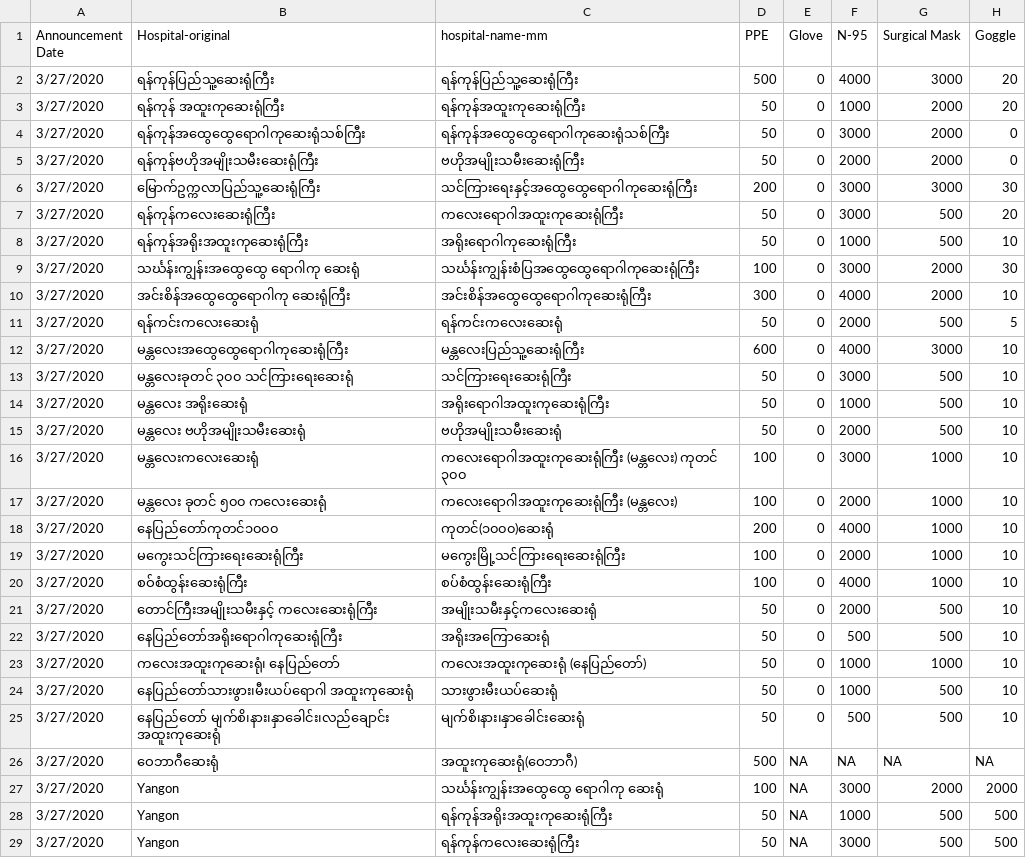
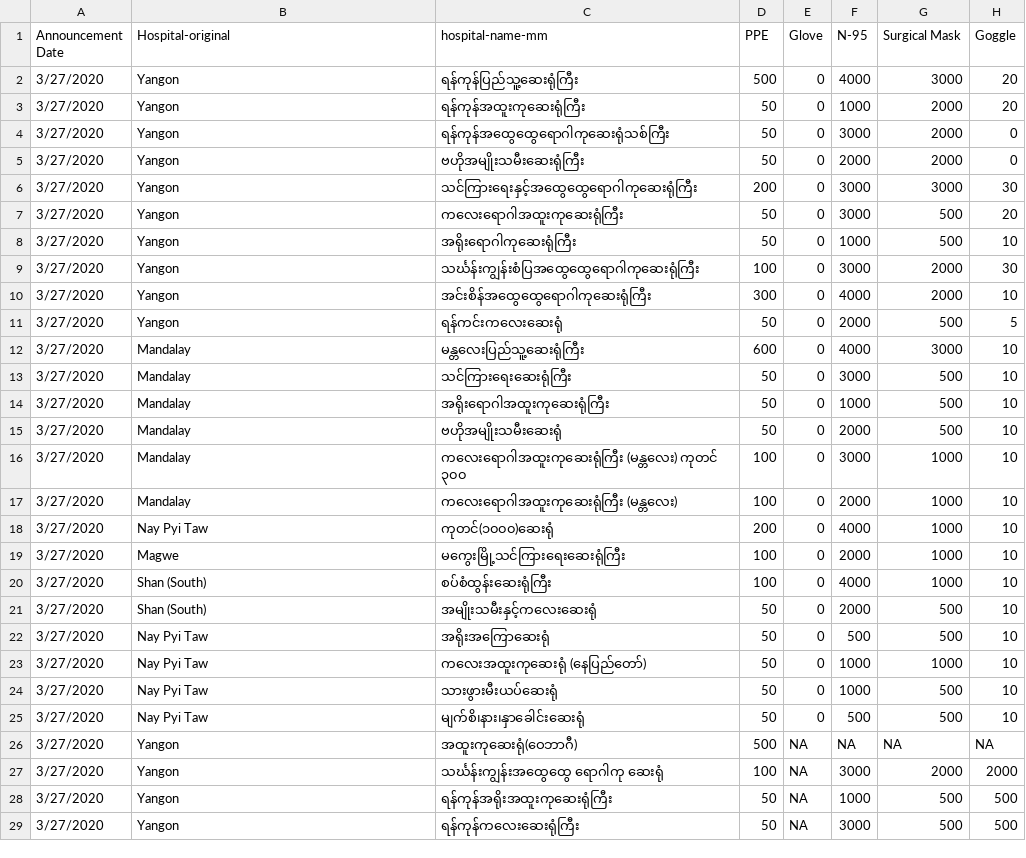
Before and after one commit to alexsnow348/myanmar-covid19-data, a CSV file: Medical Supplies with Location.csv, drawn as a sheet; only a part is shown; the diff covers the shown part only; the diff names each change by its address in the sheet, - before the commit and + after, or states it on an @@ line.

Commit message:
state/region name fixed

```diff
--- a/Medical Supplies with Location.csv
+++ b/Medical Supplies with Location.csv
-B2 (Hospital-original): ရန်ကုန်ပြည်သူ့ဆေးရုံကြီး
+B2 (Hospital-original): Yangon
-B3 (Hospital-original): ရန်ကုန် အထူးကုဆေးရုံကြီး
+B3 (Hospital-original): Yangon
-B4 (Hospital-original): ရန်ကုန်အထွေထွေရောဂါကုဆေးရုံသစ်ကြီး
+B4 (Hospital-original): Yangon
-B5 (Hospital-original): ရန်ကုန်ဗဟိုအမျိုးသမီးဆေးရုံကြီး
+B5 (Hospital-original): Yangon
-B6 (Hospital-original): မြောက်ဥက္ကလာပြည်သူ့ဆေးရုံကြီး
+B6 (Hospital-original): Yangon
-B7 (Hospital-original): ရန်ကုန်ကလေးဆေးရုံကြီး
+B7 (Hospital-original): Yangon
-B8 (Hospital-original): ရန်ကုန်အရိုးအထူးကုဆေးရုံကြီး
+B8 (Hospital-original): Yangon
-B9 (Hospital-original): သင်္ဃန်းကျွန်းအထွေထွေ ရောဂါကု ဆေးရုံ
+B9 (Hospital-original): Yangon
-B10 (Hospital-original): အင်းစိန်အထွေထွေရောဂါကု ဆေးရုံကြီး
+B10 (Hospital-original): Yangon
-B11 (Hospital-original): ရန်ကင်းကလေးဆေးရုံ
+B11 (Hospital-original): Yangon
-B12 (Hospital-original): မန္တလေးအထွေထွေရောဂါကုဆေးရုံကြီး
+B12 (Hospital-original): Mandalay
-B13 (Hospital-original): မန္တလေးခုတင် ၃၀၀ သင်ကြားရေးဆေးရုံ
+B13 (Hospital-original): Mandalay
-B14 (Hospital-original): မန္တလေး အရိုးဆေးရုံ
+B14 (Hospital-original): Mandalay
-B15 (Hospital-original): မန္တလေး ဗဟိုအမျိုးသမီးဆေးရုံ
+B15 (Hospital-original): Mandalay
-B16 (Hospital-original): မန္တလေးကလေးဆေးရုံ
+B16 (Hospital-original): Mandalay
-B17 (Hospital-original): မန္တလေး ခုတင် ၅၀၀ ကလေးဆေးရုံ
+B17 (Hospital-original): Mandalay
-B18 (Hospital-original): နေပြည်တော်ကုတင်၁၀၀၀
+B18 (Hospital-original): Nay Pyi Taw
-B19 (Hospital-original): မကွေးသင်ကြားရေးဆေးရုံကြီး
+B19 (Hospital-original): Magwe
-B20 (Hospital-original): စဝ်စံထွန်းဆေးရုံကြီး
+B20 (Hospital-original): Shan (South)
-B21 (Hospital-original): တောင်ကြီးအမျိုးသမီးနှင့် ကလေးဆေးရုံကြီး
+B21 (Hospital-original): Shan (South)
-B22 (Hospital-original): နေပြည်တော်အရိုးရောဂါကုဆေးရုံကြီး
+B22 (Hospital-original): Nay Pyi Taw
-B23 (Hospital-original): ကလေးအထူးကုဆေးရုံ၊ နေပြည်တော်
+B23 (Hospital-original): Nay Pyi Taw
-B24 (Hospital-original): နေပြည်တော်သားဖွား၊မီးယပ်ရောဂါ အထူးကုဆေးရုံ
+B24 (Hospital-original): Nay Pyi Taw
-B25 (Hospital-original): နေပြည်တော် မျက်စိ၊နား၊နှာခေါင်း၊လည်ချောင်း အထူးကုဆေးရုံ
+B25 (Hospital-original): Nay Pyi Taw
-B26 (Hospital-original): ဝေဘာဂီဆေးရုံ
+B26 (Hospital-original): Yangon
```
Also changed, not shown: 1 edited cell elsewhere in this file.
